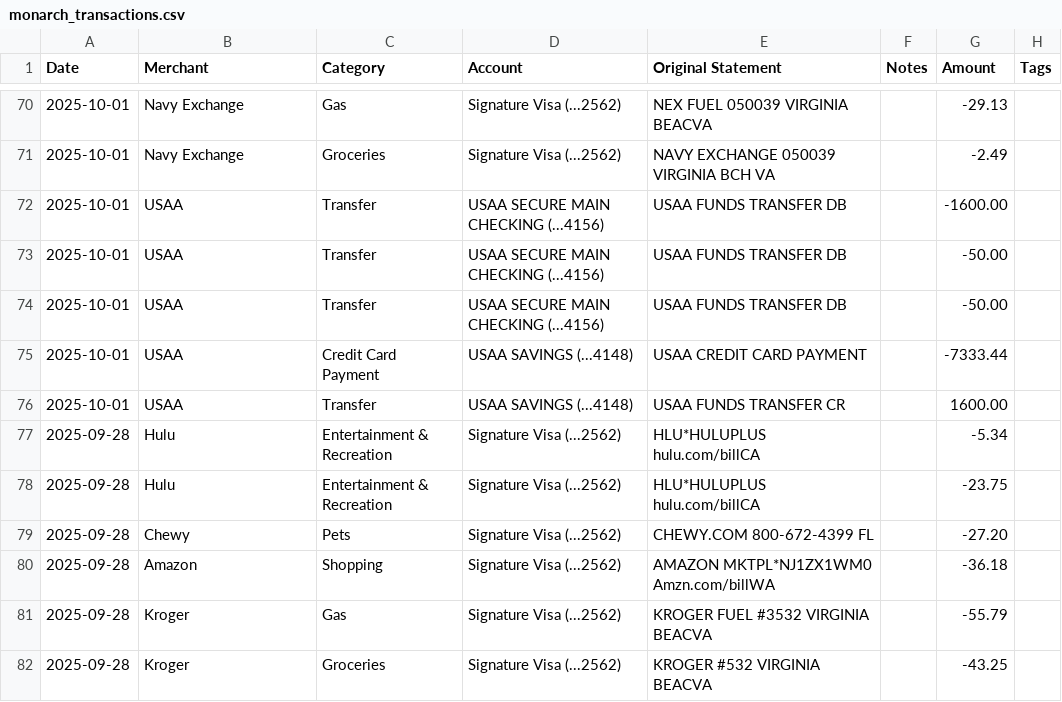
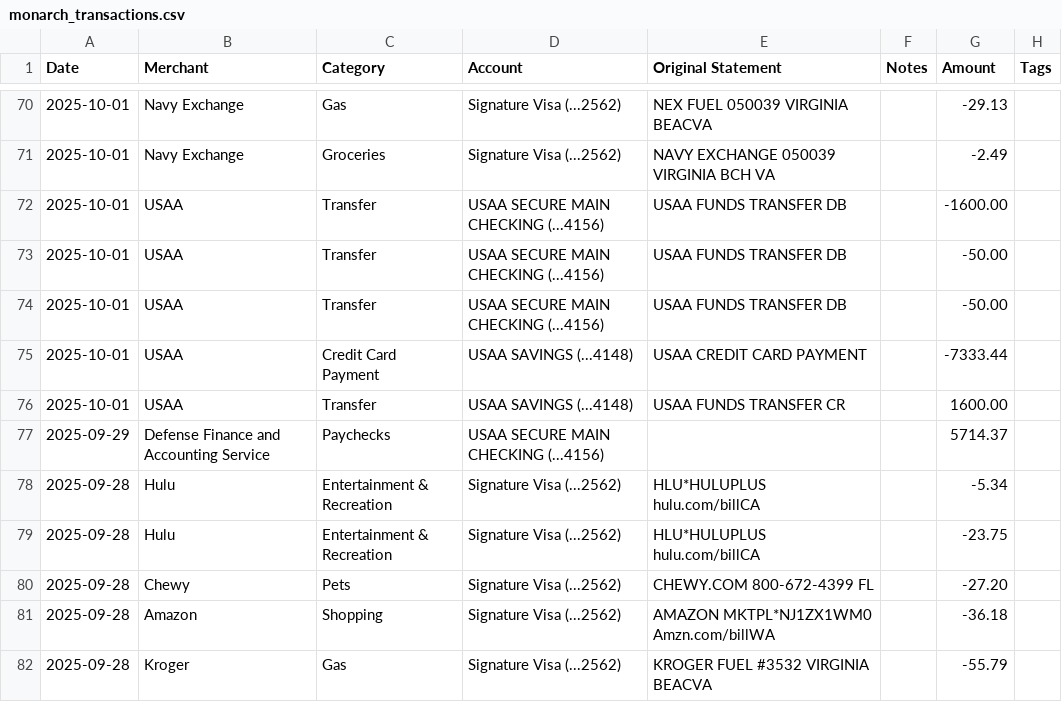
Before and after one commit to jegood78/Financial_Planning, a CSV file: monarch_transactions.csv, drawn as a sheet; only a part is shown, gaps mark what is left out; the shorter side is filled out with more unchanged rows; the diff names each change by its address in the sheet, - before the commit and + after, or states it on an @@ line.

Commit message:
update missing transaction

```diff
--- a/monarch_transactions.csv
+++ b/monarch_transactions.csv
+row 77: 2025-09-29 | Defense Finance and Accounting Service | Paychecks | USAA SECURE MAIN CHECKING (...4156) |  |  | 5714.37
```
